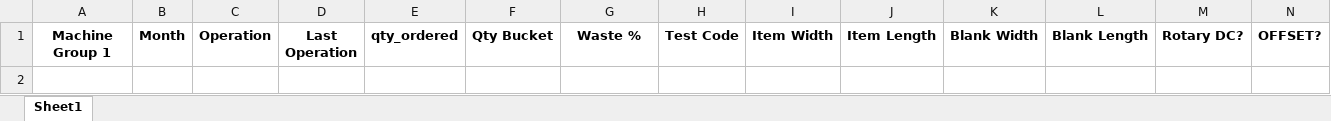
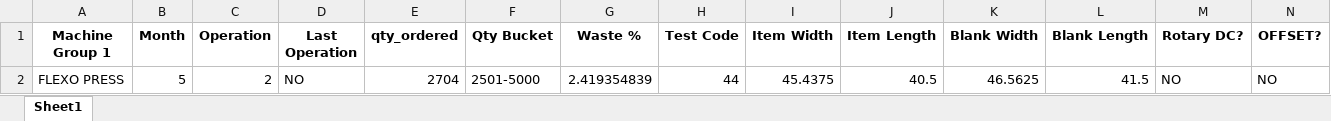
Before and after one commit to grasschain/SmurfitWestrock, an Excel workbook: Grouped_Data.xlsx, sheet Sheet1, drawn as a sheet; only a part is shown; values as stored, in another font and other column widths than the file's, no borders; rows hold the shown columns only; the diff names each change by its address in the sheet, - before the commit and + after, or states it on an @@ line.

Commit message:
SFDGRGWEHW

```diff
--- a/Grouped_Data.xlsx (sheet Sheet1)
+++ b/Grouped_Data.xlsx (sheet Sheet1)
+row 2: FLEXO PRESS | 5 | 2 | NO | 2704 | 2501-5000 | 2.419354839 | 44 | 45.4375 | 40.5 | 46.5625 | 41.5 | NO | NO
```
